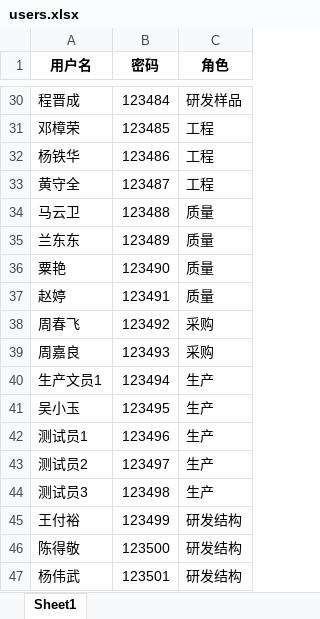
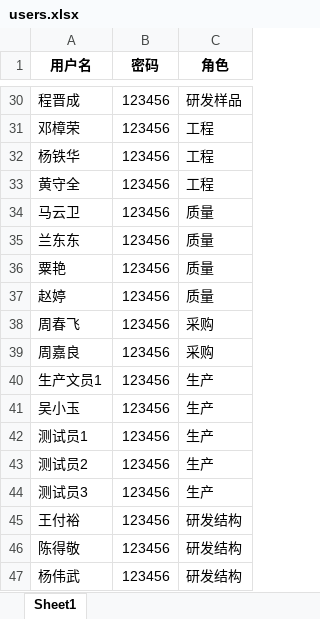
Before and after one commit to Op135/project_file_system, an Excel workbook: data/users.xlsx, sheet Sheet1, drawn as a sheet; only a part is shown, gaps mark what is left out; values as stored, in another font and other column widths than the file's, no borders; the diff covers the shown part only; the diff names each change by its address in the sheet, - before the commit and + after, or states it on an @@ line.

```diff
--- a/data/users.xlsx (sheet Sheet1)
+++ b/data/users.xlsx (sheet Sheet1)
-B30 (密码): 123484
+B30 (密码): 123456
-B31 (密码): 123485
+B31 (密码): 123456
-B32 (密码): 123486
+B32 (密码): 123456
-B33 (密码): 123487
+B33 (密码): 123456
-B34 (密码): 123488
+B34 (密码): 123456
-B35 (密码): 123489
+B35 (密码): 123456
-B36 (密码): 123490
+B36 (密码): 123456
-B37 (密码): 123491
+B37 (密码): 123456
-B38 (密码): 123492
+B38 (密码): 123456
-B39 (密码): 123493
+B39 (密码): 123456
-B40 (密码): 123494
+B40 (密码): 123456
-B41 (密码): 123495
+B41 (密码): 123456
-B42 (密码): 123496
+B42 (密码): 123456
-B43 (密码): 123497
+B43 (密码): 123456
-B44 (密码): 123498
+B44 (密码): 123456
-B45 (密码): 123499
+B45 (密码): 123456
-B46 (密码): 123500
+B46 (密码): 123456
-B47 (密码): 123501
+B47 (密码): 123456
```
Also changed, not shown: 27 edited cells elsewhere in this sheet, 2 other files.
